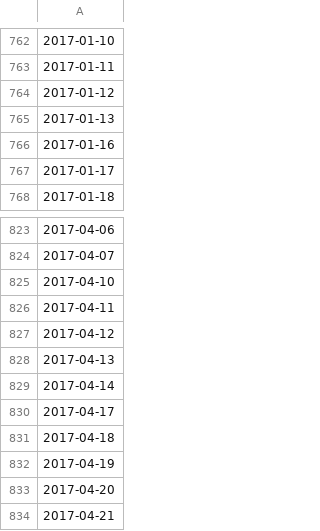
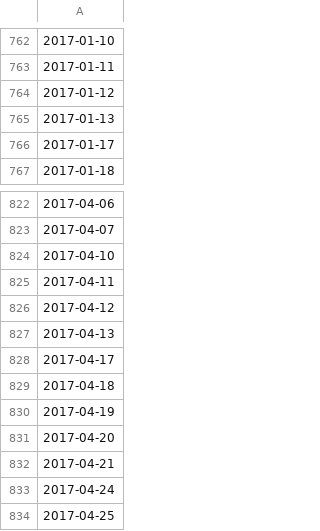
Before and after one commit to wakproductions/stock_market_days, a CSV file: lib/market_open_days/nyse_market_days.csv, drawn as a sheet; only a part is shown, gaps mark what is left out; the shorter side is filled out with more unchanged rows; the diff names each change by its address in the sheet, - before the commit and + after, or states it on an @@ line.

Commit message:
Fix 2017 holidays

```diff
--- a/lib/market_open_days/nyse_market_days.csv
+++ b/lib/market_open_days/nyse_market_days.csv
-row 766: 2017-01-16
-row 829: 2017-04-14
```
